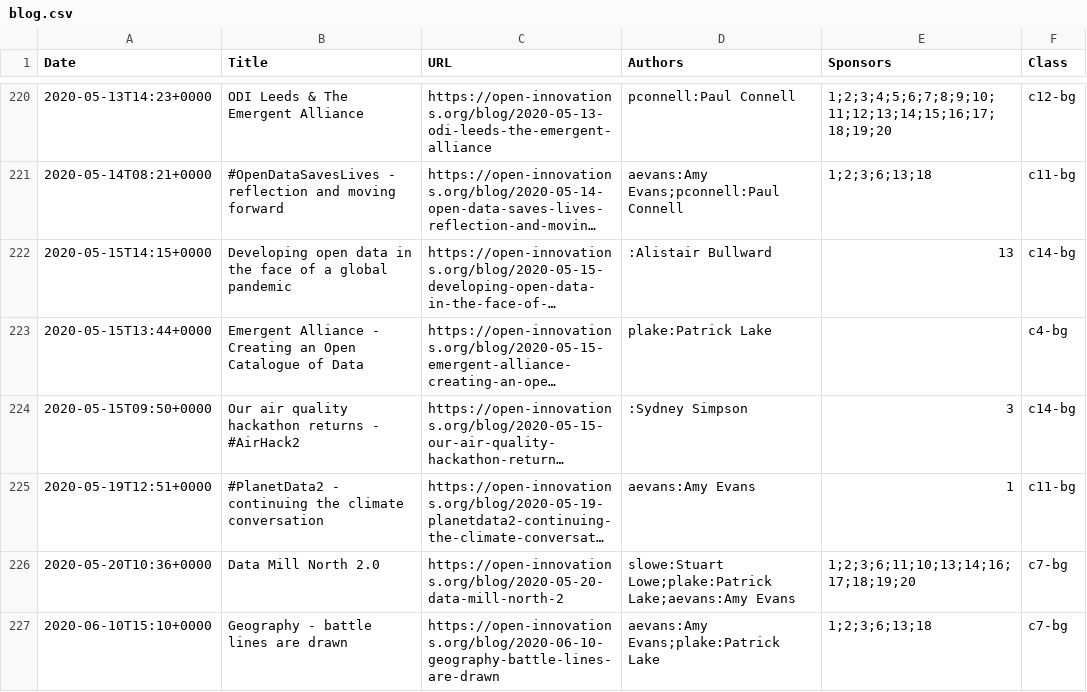
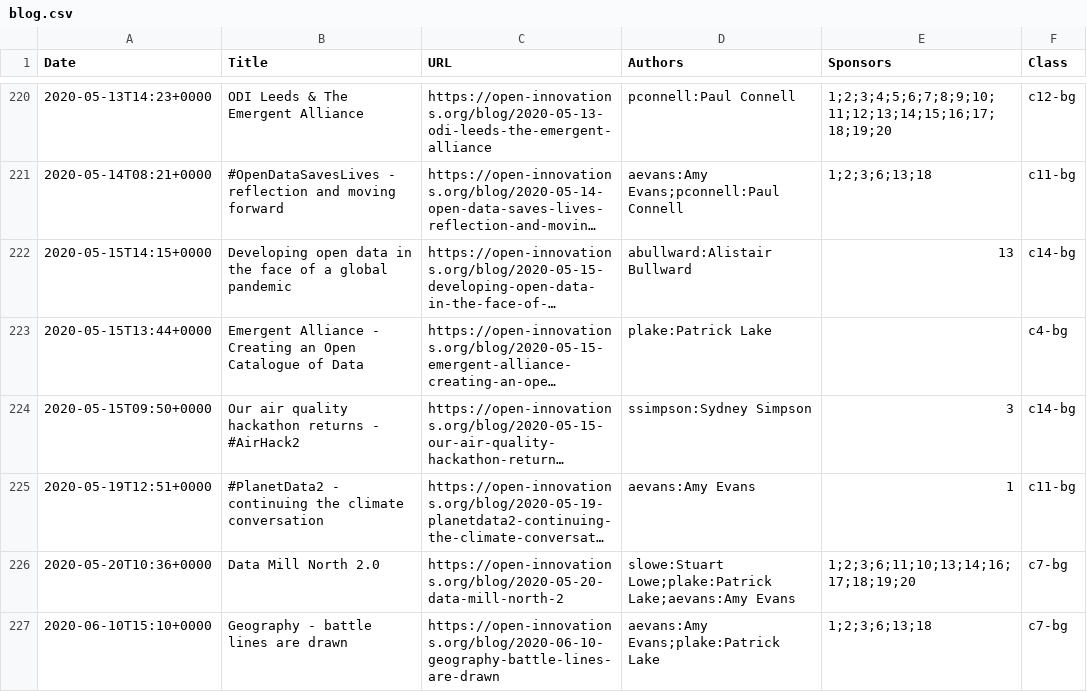
Before and after one commit to open-innovations/dashboard, a CSV file: data/blog.csv, drawn as a sheet; only a part is shown, gaps mark what is left out; long unchanged cells end in …; the diff covers the shown part only; the diff names each change by its address in the sheet, - before the commit and + after, or states it on an @@ line.

Commit message:
Update blog list

```diff
--- a/data/blog.csv
+++ b/data/blog.csv
-D222 (Authors): :Alistair Bullward
+D222 (Authors): abullward:Alistair Bullward
-D224 (Authors): :Sydney Simpson
+D224 (Authors): ssimpson:Sydney Simpson
```
Also changed, not shown: 56 edited cells elsewhere in this file.
